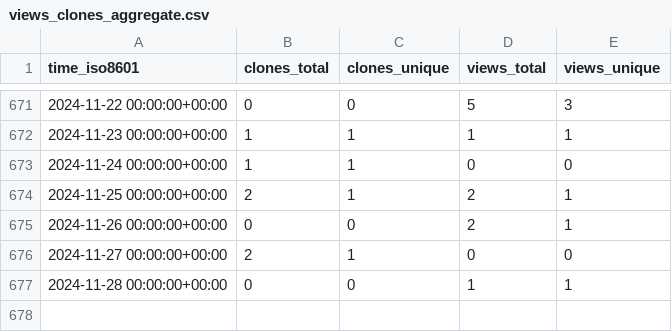
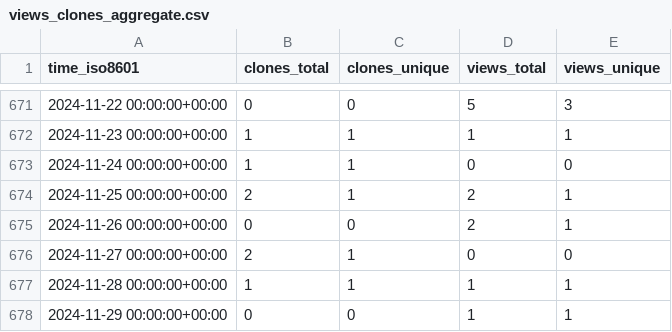
Before and after one commit to jongpie/SOQL-QueryUtils, a CSV file: jongpie/NebulaQueryAndSearch/ghrs-data/views_clones_aggregate.csv, drawn as a sheet; only a part is shown, gaps mark what is left out.

```diff
--- a/jongpie/NebulaQueryAndSearch/ghrs-data/views_clones_aggregate.csv
+++ b/jongpie/NebulaQueryAndSearch/ghrs-data/views_clones_aggregate.csv
@@ -676,2 +676,3 @@ time_iso8601,clones_total,clones_unique,views_total,views_unique
 2024-11-27 00:00:00+00:00,2,1,0,0
-2024-11-28 00:00:00+00:00,0,0,1,1
+2024-11-28 00:00:00+00:00,1,1,1,1
+2024-11-29 00:00:00+00:00,0,0,1,1
```
Also changed, not shown: 1 other file.
